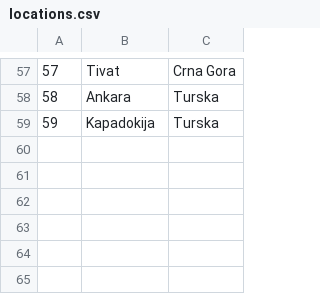
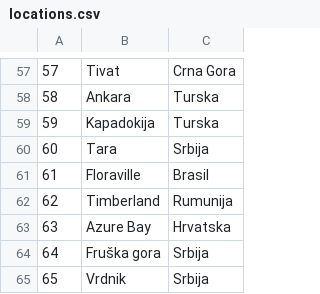
Before and after one commit to breskva01/SIMS-Projekat-Grupa4-TimD, a CSV file: InitialProject/InitialProject/Resources/Data/locations.csv, drawn as a sheet; only a part is shown, gaps mark what is left out; the diff names each change by its address in the sheet, - before the commit and + after, or states it on an @@ line.

```diff
--- a/InitialProject/InitialProject/Resources/Data/locations.csv
+++ b/InitialProject/InitialProject/Resources/Data/locations.csv
+row 60: 60 | Tara | Srbija
+row 61: 61 | Floraville | Brasil
+row 62: 62 | Timberland | Rumunija
+row 63: 63 | Azure Bay | Hrvatska
+row 64: 64 | Fruška gora | Srbija
+row 65: 65 | Vrdnik | Srbija
```
Also changed, not shown: InitialProject/InitialProject/Resources/Data/accommodationReservations.csv, InitialProject/InitialProject/Resources/Data/accommodations.csv, 16 other files.
